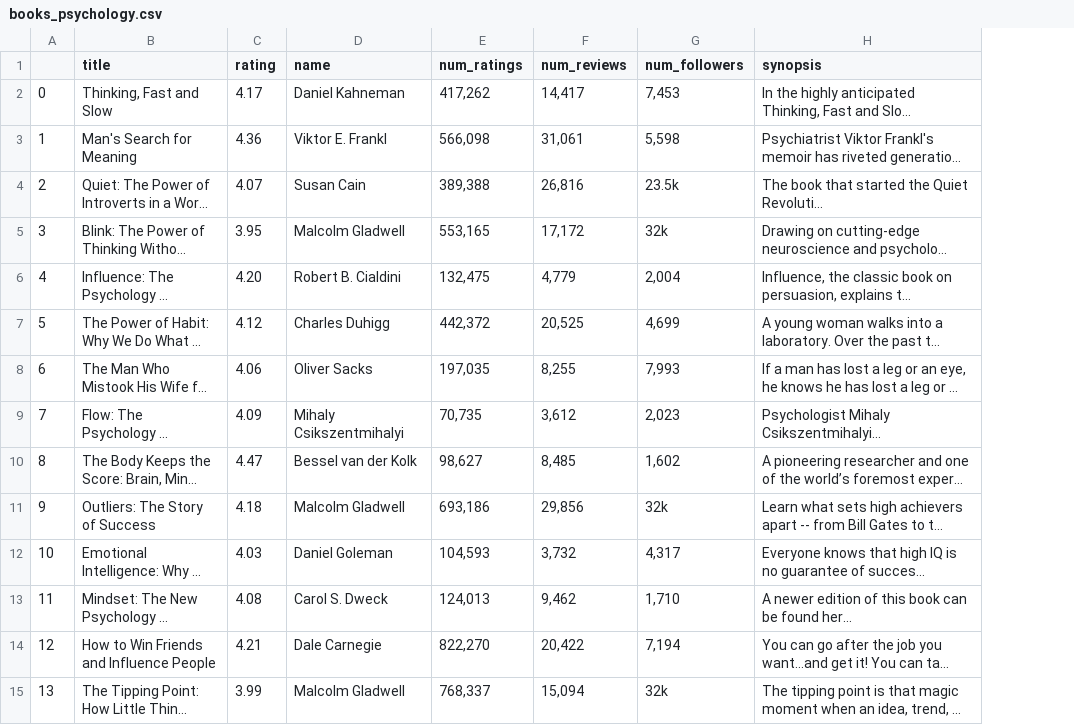
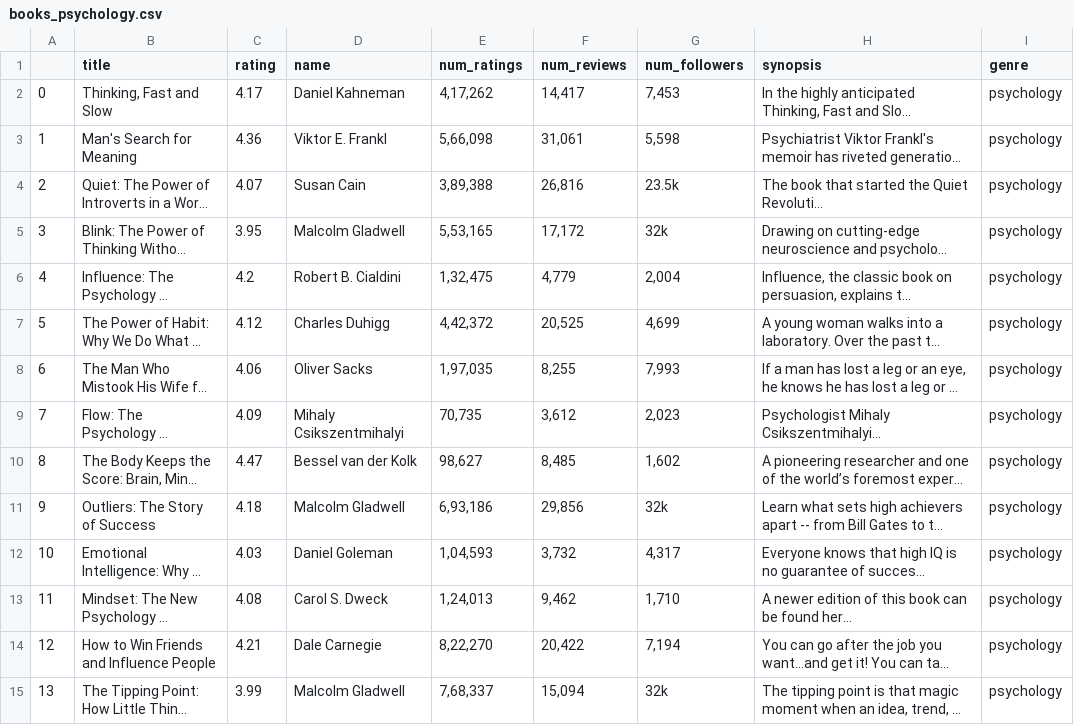
Before and after one commit to Athu7/BookMyLove, a CSV file: books_psychology.csv, drawn as a sheet; only a part is shown; long unchanged cells end in …; the diff covers the shown part only; the diff names each change by its address in the sheet, - before the commit and + after, or states it on an @@ line.

```diff
--- a/books_psychology.csv
+++ b/books_psychology.csv
+column I (genre), rows 2-15: all psychology
-E2 (num_ratings): 417,262
+E2 (num_ratings): 4,17,262
-E3 (num_ratings): 566,098
+E3 (num_ratings): 5,66,098
-E4 (num_ratings): 389,388
+E4 (num_ratings): 3,89,388
-E5 (num_ratings): 553,165
+E5 (num_ratings): 5,53,165
-C6 (rating): 4.20
+C6 (rating): 4.2
-E6 (num_ratings): 132,475
+E6 (num_ratings): 1,32,475
-E7 (num_ratings): 442,372
+E7 (num_ratings): 4,42,372
-E8 (num_ratings): 197,035
+E8 (num_ratings): 1,97,035
-E11 (num_ratings): 693,186
+E11 (num_ratings): 6,93,186
-E12 (num_ratings): 104,593
+E12 (num_ratings): 1,04,593
-E13 (num_ratings): 124,013
+E13 (num_ratings): 1,24,013
-E14 (num_ratings): 822,270
+E14 (num_ratings): 8,22,270
-E15 (num_ratings): 768,337
+E15 (num_ratings): 7,68,337
```
Also changed, not shown: 32 edited cells elsewhere in this file, books_cookbooks.csv, books_history.csv, 16 other files.
